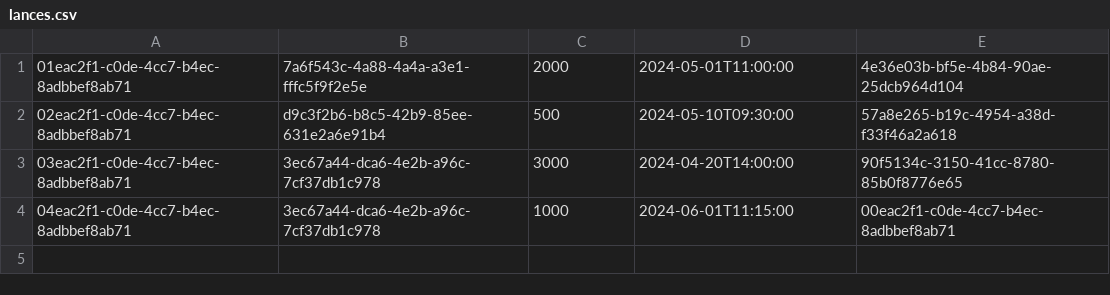
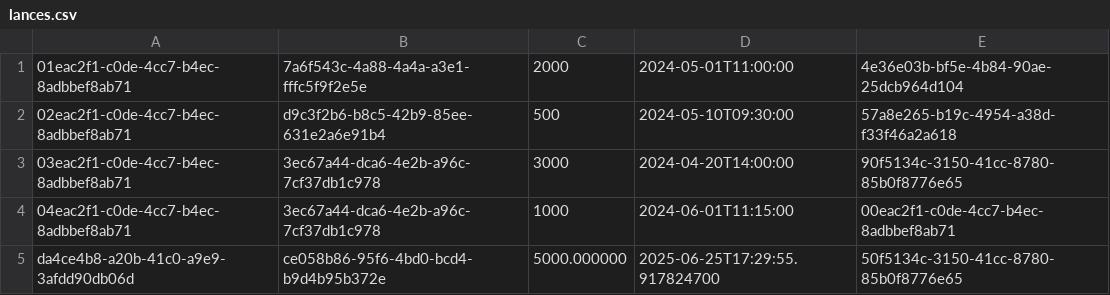
Before and after one commit to jhiy2004/projeto-leilao, a CSV file: lances.csv, drawn as a sheet.

Commit message:
Função de dar lance arrumada para salvar o lance no arquivo

```diff
--- a/lances.csv
+++ b/lances.csv
@@ -4 +4,2 @@
 04eac2f1-c0de-4cc7-b4ec-8adbbef8ab71,3ec67a44-dca6-4e2b-a96c-7cf37db1c978,1000,2024-06-01T11:15:00,00eac2f1-c0de-4cc7-b4ec-8adbbef8ab71
+da4ce4b8-a20b-41c0-a9e9-3afdd90db06d,ce058b86-95f6-4bd0-bcd4-b9d4b95b372e,5000.000000,2025-06-25T17:29:55.917824700,50f5134c-3150-41cc-8780-85b0f8776e65
```
Also changed, not shown: cartoes.csv, compras.csv, 5 other files.
